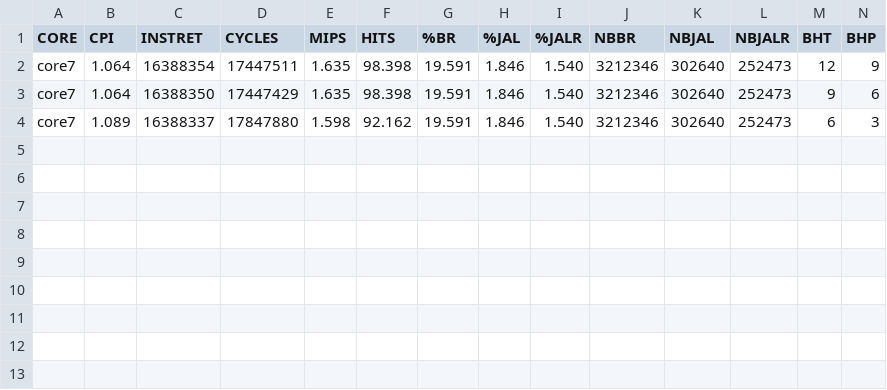
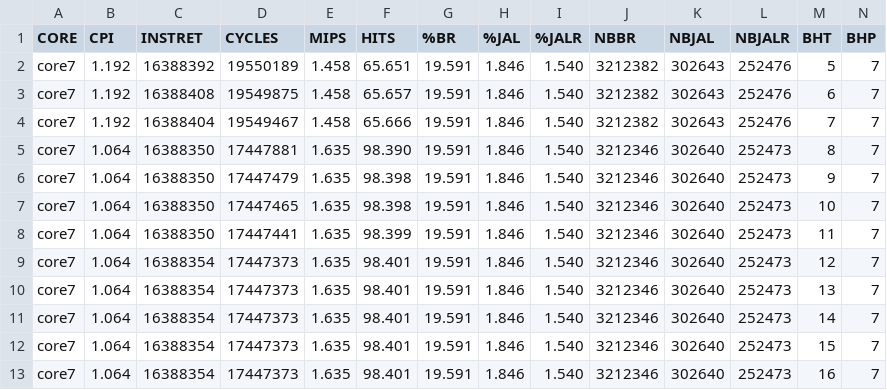
Before and after one commit to arruk/TRYonRISCV, a CSV file: INFO/BENCH/core7/dhrystones.csv, drawn as a sheet.

```diff
--- a/INFO/BENCH/core7/dhrystones.csv
+++ b/INFO/BENCH/core7/dhrystones.csv
@@ -1,4 +1,13 @@
 CORE,CPI,INSTRET,CYCLES,MIPS,HITS,%BR,%JAL,%JALR,NBBR,NBJAL,NBJALR,BHT,BHP
-core7,1.064,16388354,17447511,1.635,98.398,19.591,1.846,1.540,3212346,302640,252473,12,9
-core7,1.064,16388350,17447429,1.635,98.398,19.591,1.846,1.540,3212346,302640,252473,9,6
-core7,1.089,16388337,17847880,1.598,92.162,19.591,1.846,1.540,3212346,302640,252473,6,3
+core7,1.192,16388392,19550189,1.458,65.651,19.591,1.846,1.540,3212382,302643,252476,5,7
+core7,1.192,16388408,19549875,1.458,65.657,19.591,1.846,1.540,3212382,302643,252476,6,7
+core7,1.192,16388404,19549467,1.458,65.666,19.591,1.846,1.540,3212382,302643,252476,7,7
+core7,1.064,16388350,17447881,1.635,98.390,19.591,1.846,1.540,3212346,302640,252473,8,7
+core7,1.064,16388350,17447479,1.635,98.398,19.591,1.846,1.540,3212346,302640,252473,9,7
+core7,1.064,16388350,17447465,1.635,98.398,19.591,1.846,1.540,3212346,302640,252473,10,7
+core7,1.064,16388350,17447441,1.635,98.399,19.591,1.846,1.540,3212346,302640,252473,11,7
+core7,1.064,16388354,17447373,1.635,98.401,19.591,1.846,1.540,3212346,302640,252473,12,7
+core7,1.064,16388354,17447373,1.635,98.401,19.591,1.846,1.540,3212346,302640,252473,13,7
+core7,1.064,16388354,17447373,1.635,98.401,19.591,1.846,1.540,3212346,302640,252473,14,7
+core7,1.064,16388354,17447373,1.635,98.401,19.591,1.846,1.540,3212346,302640,252473,15,7
+core7,1.064,16388354,17447373,1.635,98.401,19.591,1.846,1.540,3212346,302640,252473,16,7
```
Also changed, not shown: INFO/BENCH/core7/coremark.csv, INFO/BENCH/core7/raystones.csv, 20 other files.
